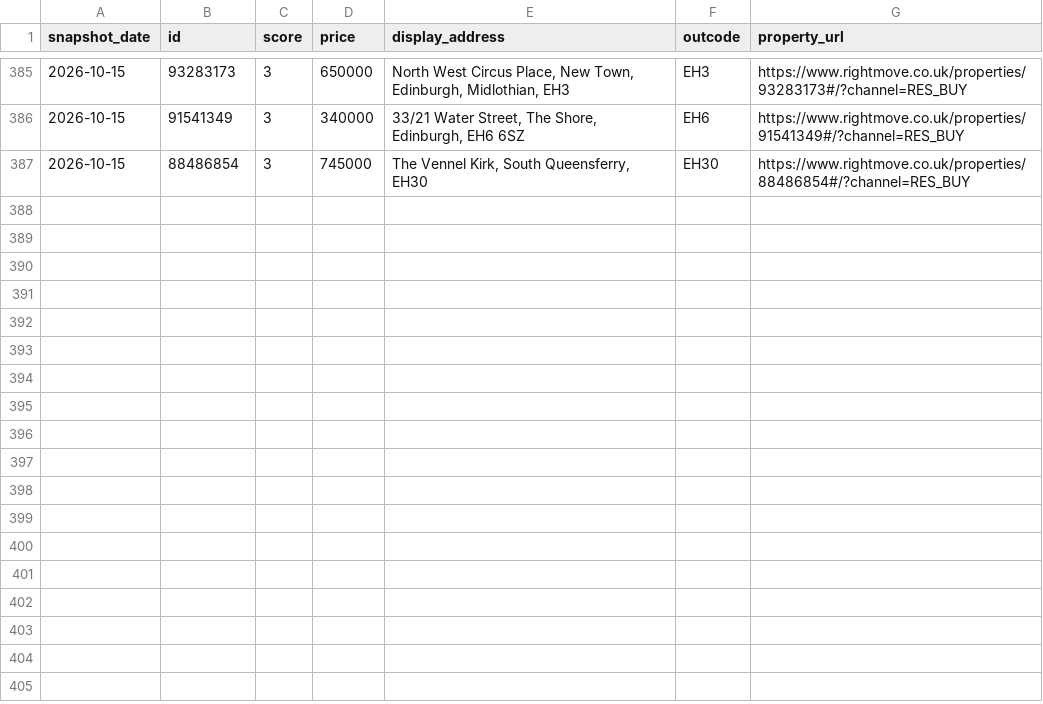
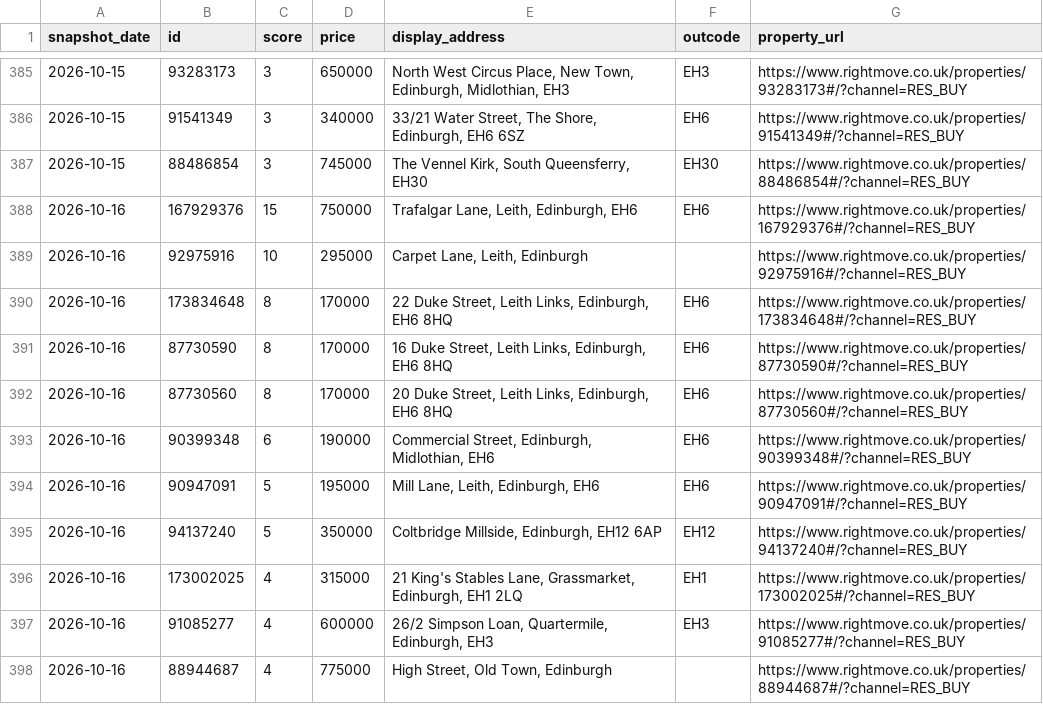
Before and after one commit to LStanbrook/rightmove-house-prices, a CSV file: data/processed/loft_history.csv, drawn as a sheet; only a part is shown, gaps mark what is left out; the diff covers the shown part only; the diff names each change by its address in the sheet, - before the commit and + after, or states it on an @@ line.

```diff
--- a/data/processed/loft_history.csv
+++ b/data/processed/loft_history.csv
+row 388: 2026-10-16 | 167929376 | 15 | 750000 | Trafalgar Lane, Leith, Edinburgh, EH6 | EH6 | https://www.rightmove.co.uk/properties/167929376#/?channel=RES_BUY
+row 389: 2026-10-16 | 92975916 | 10 | 295000 | Carpet Lane, Leith, Edinburgh |  | https://www.rightmove.co.uk/properties/92975916#/?channel=RES_BUY
+row 390: 2026-10-16 | 173834648 | 8 | 170000 | 22 Duke Street, Leith Links, Edinburgh, EH6 8HQ | EH6 | https://www.rightmove.co.uk/properties/173834648#/?channel=RES_BUY
+row 391: 2026-10-16 | 87730590 | 8 | 170000 | 16 Duke Street, Leith Links, Edinburgh, EH6 8HQ | EH6 | https://www.rightmove.co.uk/properties/87730590#/?channel=RES_BUY
+row 392: 2026-10-16 | 87730560 | 8 | 170000 | 20 Duke Street, Leith Links, Edinburgh, EH6 8HQ | EH6 | https://www.rightmove.co.uk/properties/87730560#/?channel=RES_BUY
+row 393: 2026-10-16 | 90399348 | 6 | 190000 | Commercial Street, Edinburgh, Midlothian, EH6 | EH6 | https://www.rightmove.co.uk/properties/90399348#/?channel=RES_BUY
+row 394: 2026-10-16 | 90947091 | 5 | 195000 | Mill Lane, Leith, Edinburgh, EH6 | EH6 | https://www.rightmove.co.uk/properties/90947091#/?channel=RES_BUY
+row 395: 2026-10-16 | 94137240 | 5 | 350000 | Coltbridge Millside, Edinburgh, EH12 6AP | EH12 | https://www.rightmove.co.uk/properties/94137240#/?channel=RES_BUY
+row 396: 2026-10-16 | 173002025 | 4 | 315000 | 21 King's Stables Lane, Grassmarket, Edinburgh, EH1 2LQ | EH1 | https://www.rightmove.co.uk/properties/173002025#/?channel=RES_BUY
+row 397: 2026-10-16 | 91085277 | 4 | 600000 | 26/2 Simpson Loan, Quartermile, Edinburgh, EH3 | EH3 | https://www.rightmove.co.uk/properties/91085277#/?channel=RES_BUY
+row 398: 2026-10-16 | 88944687 | 4 | 775000 | High Street, Old Town, Edinburgh |  | https://www.rightmove.co.uk/properties/88944687#/?channel=RES_BUY
```
Also changed, not shown: 10 added rows elsewhere in this file, data/processed/floorplan_cache.csv, data/processed/market_timeseries.csv, 8 other files.
